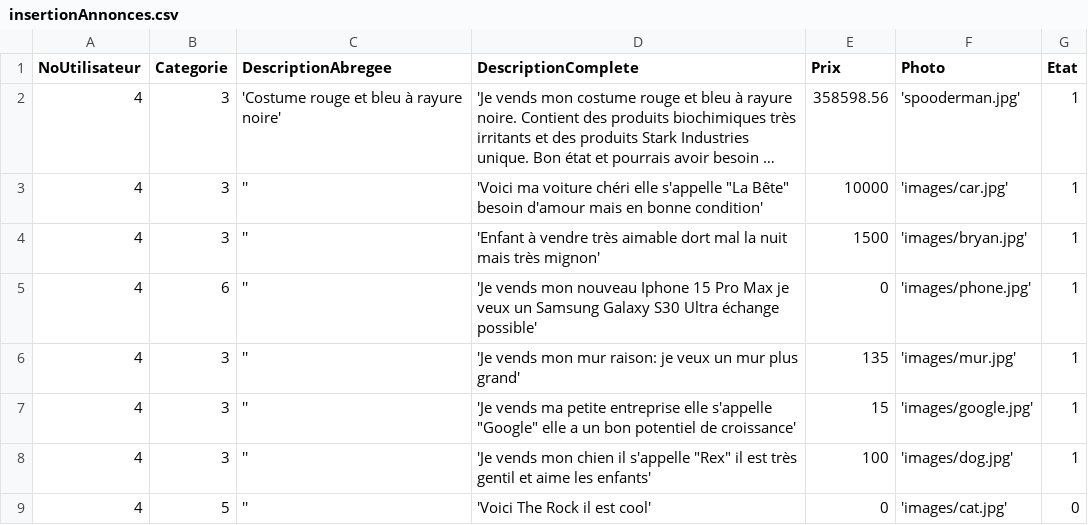
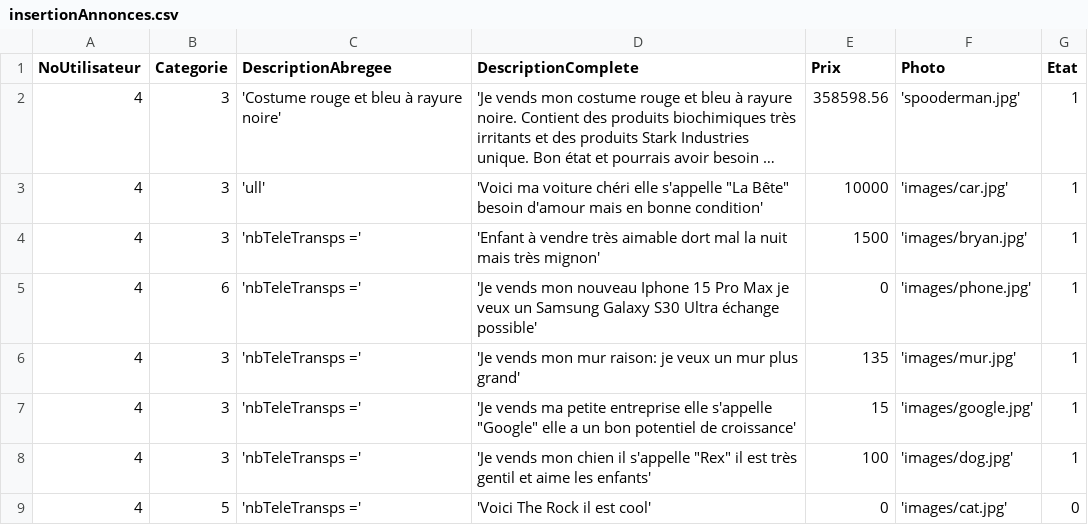
Before and after one commit to TNTBrynn/GG-Annonces, a CSV file: insertionAnnonces.csv, drawn as a sheet; long unchanged cells end in …; the diff names each change by its address in the sheet, - before the commit and + after, or states it on an @@ line.

```diff
--- a/insertionAnnonces.csv
+++ b/insertionAnnonces.csv
-C3 (DescriptionAbregee): ''
+C3 (DescriptionAbregee): 'ull'
-C4:C9 (DescriptionAbregee): ''
+C4:C9 (DescriptionAbregee): 'nbTeleTransps ='
```
Also changed, not shown: 2 other files.
